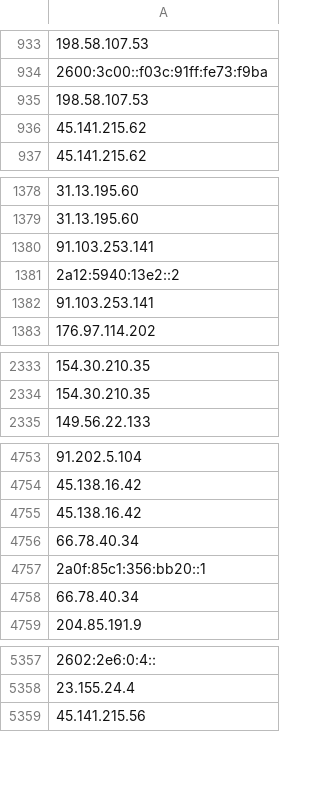
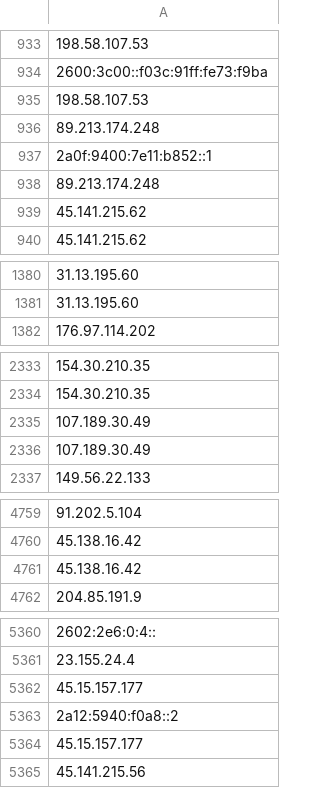
Before and after one commit to onlyforbakup/awesome-lists, a CSV file: Lists/TOR/only_tor_exit_nodes_IP_list.csv, drawn as a sheet; only a part is shown, gaps mark what is left out; removed rows and columns are numbered as before the commit, all else as after; the diff covers the shown part only; the diff names each change by its address in the sheet, - before the commit and + after, or states it on an @@ line.

```diff
--- a/Lists/TOR/only_tor_exit_nodes_IP_list.csv
+++ b/Lists/TOR/only_tor_exit_nodes_IP_list.csv
+row 936: 89.213.174.248
+row 937: 2a0f:9400:7e11:b852::1
+row 938: 89.213.174.248
-row 1380: 91.103.253.141
-row 1381: 2a12:5940:13e2::2
-row 1382: 91.103.253.141
+row 2335: 107.189.30.49
+row 2336: 107.189.30.49
-row 4756: 66.78.40.34
-row 4757: 2a0f:85c1:356:bb20::1
-row 4758: 66.78.40.34
+row 5362: 45.15.157.177
+row 5363: 2a12:5940:f0a8::2
+row 5364: 45.15.157.177
```
Also changed, not shown: 10 added rows, 2 removed rows and 1 edited cell elsewhere in this file, Lists/TOR/only_tor_guard_nodes_IP_list.csv, 2 other files.
